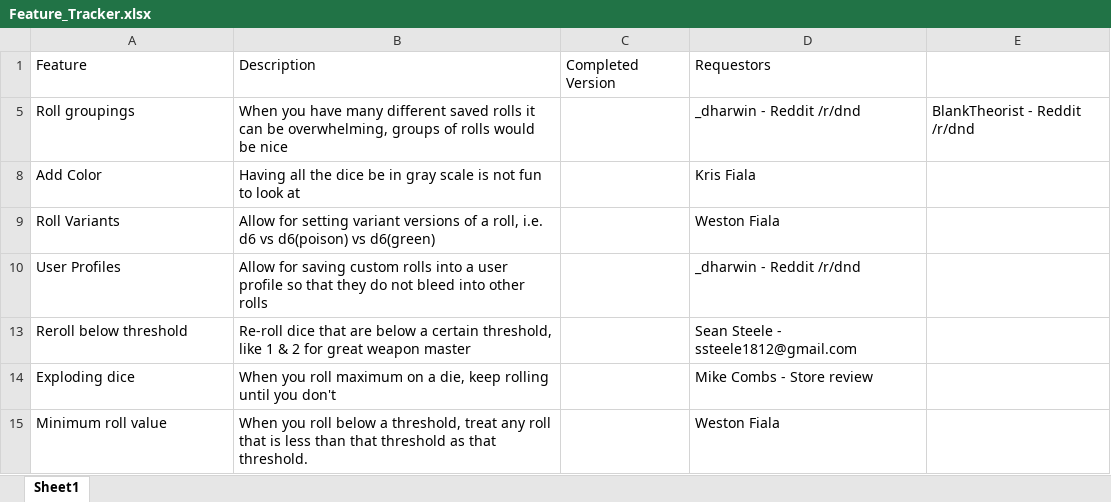
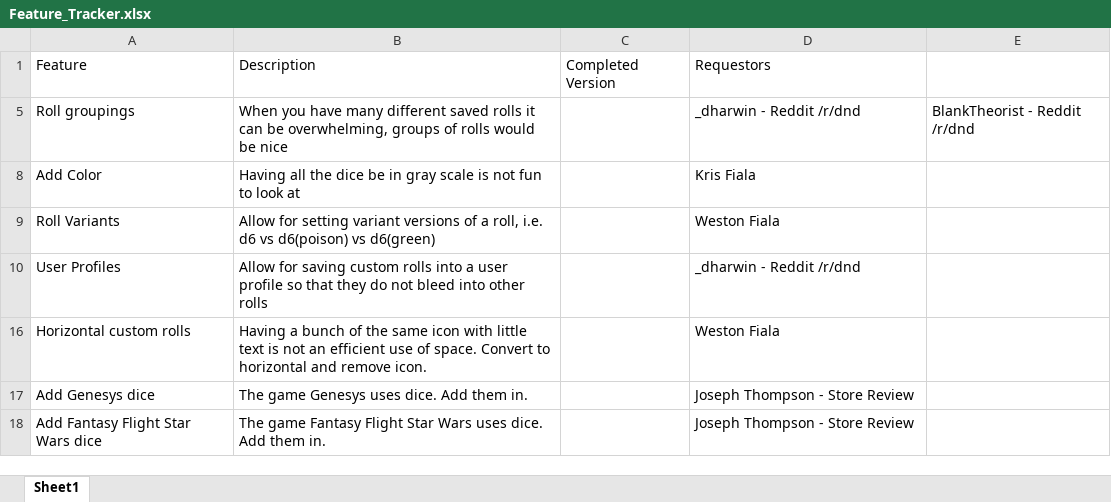
Before and after one commit to westonsfiala/CustomDiceRoller, an Excel workbook: Feature_Tracker.xlsx, sheet Sheet1, drawn as a sheet; values as stored, in another font and other column widths than the file's, no borders; removed rows and columns are numbered as before the commit, all else as after; the diff names each change by its address in the sheet, - before the commit and + after, or states it on an @@ line.

Commit message:
Updated the feature tracker with the things that are now finished.

```diff
--- a/Feature_Tracker.xlsx (sheet Sheet1)
+++ b/Feature_Tracker.xlsx (sheet Sheet1)
-row 13: Reroll below threshold | Re-roll dice that are below a certain threshold, like 1 & 2 for great weapon master |  | Sean Steele - ssteele1812@gmail.com
-row 14: Exploding dice | When you roll maximum on a die, keep rolling until you don't |  | Mike Combs - Store review
-A16: Minimum roll value
+A16: Horizontal custom rolls
-B16: When you roll below a threshold, treat any roll that is less than that threshold as that threshold.
+B16: Having a bunch of the same icon with little text is not an efficient use of space. Convert to horizontal and remove icon.
+row 17: Add Genesys dice | The game Genesys uses dice. Add them in. |  | Joseph Thompson - Store Review
+row 18: Add Fantasy Flight Star Wars dice | The game Fantasy Flight Star Wars uses dice. Add them in. |  | Joseph Thompson - Store Review
```
Also changed, not shown: hidden cells.
